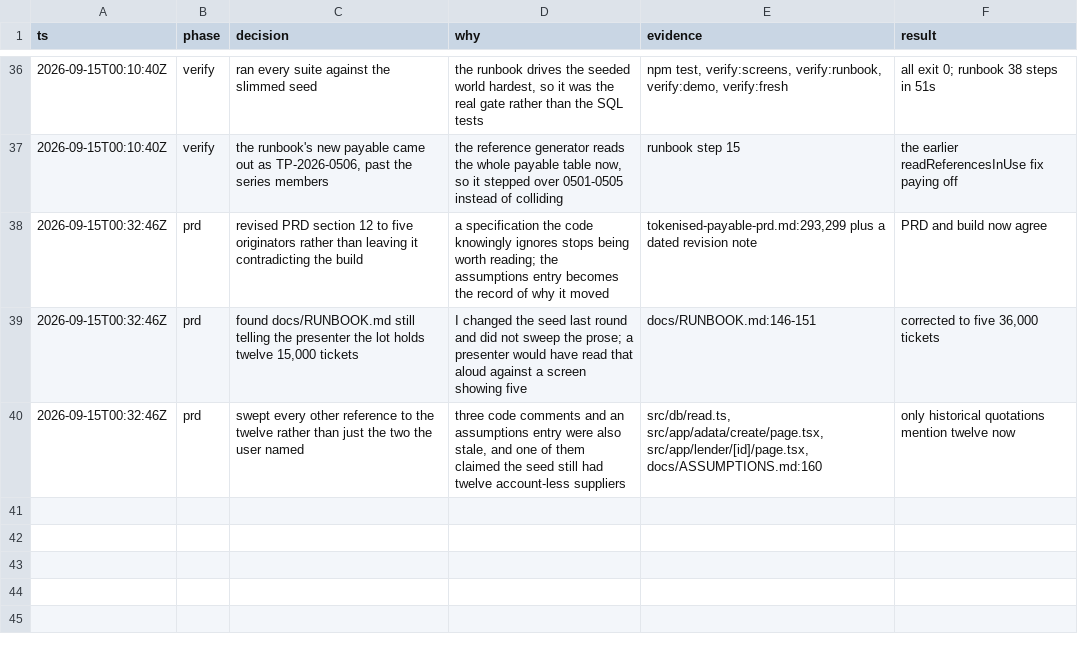
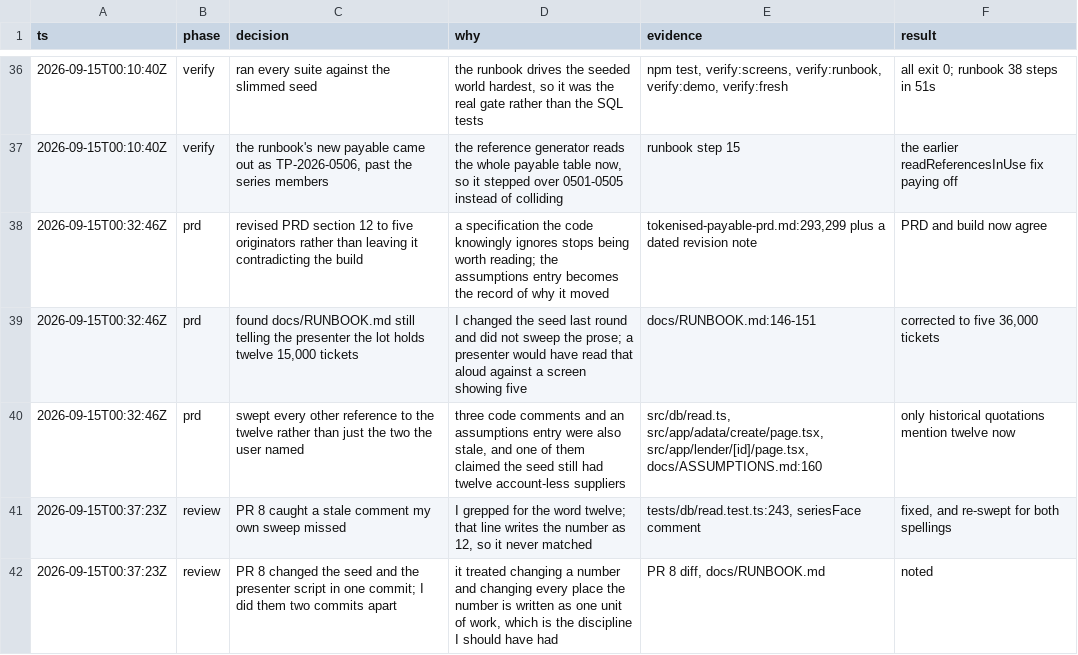
Before and after one commit to alcedo/SFF2026-Tokenised-Payables, a TSV file: .audit/demo-seed.tsv, drawn as a sheet; only a part is shown, gaps mark what is left out.

```diff
--- a/.audit/demo-seed.tsv
+++ b/.audit/demo-seed.tsv
@@ -40 +40,3 @@ ts	phase	decision	why	evidence	result
 2026-09-15T00:32:46Z	prd	swept every other reference to the twelve rather than just the two the user named	three code comments and an assumptions entry were also stale, and one of them claimed the seed still had twelve account-less suppliers	src/db/read.ts, src/app/adata/create/page.tsx, src/app/lender/[id]/page.tsx, docs/ASSUMPTIONS.md:160	only historical quotations mention twelve now
+2026-09-15T00:37:23Z	review	PR 8 caught a stale comment my own sweep missed	I grepped for the word twelve; that line writes the number as 12, so it never matched	tests/db/read.test.ts:243, seriesFace comment	fixed, and re-swept for both spellings
+2026-09-15T00:37:23Z	review	PR 8 changed the seed and the presenter script in one commit; I did them two commits apart	it treated changing a number and changing every place the number is written as one unit of work, which is the discipline I should have had	PR 8 diff, docs/RUNBOOK.md	noted
```
Also changed, not shown: 1 other file.
